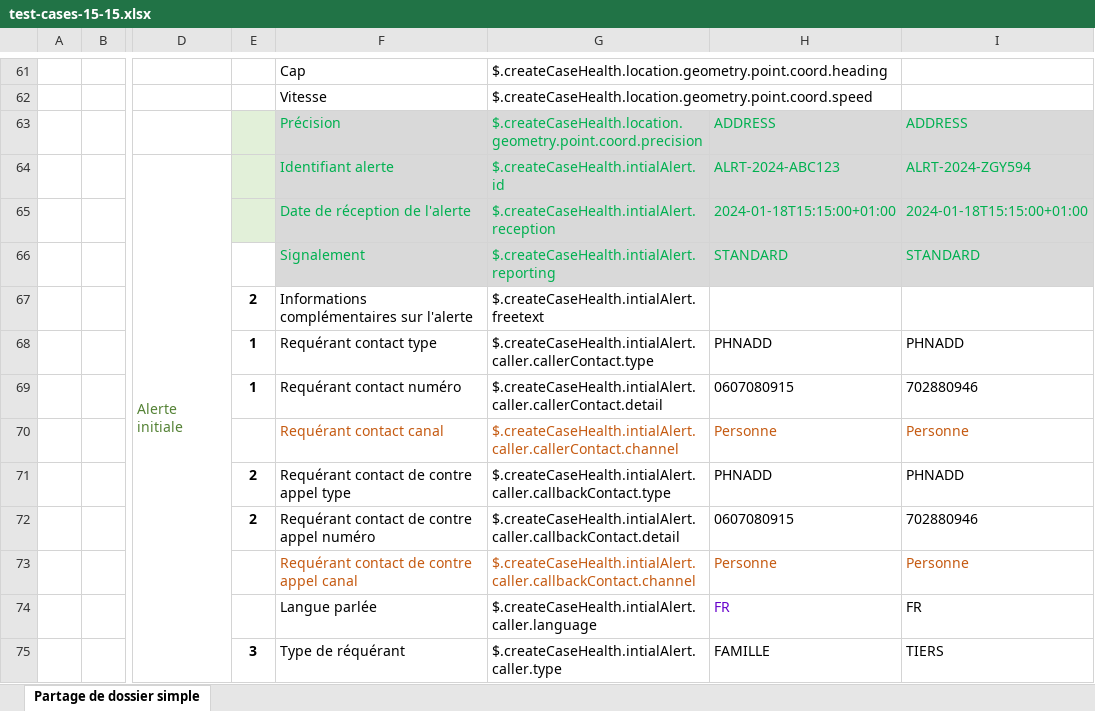
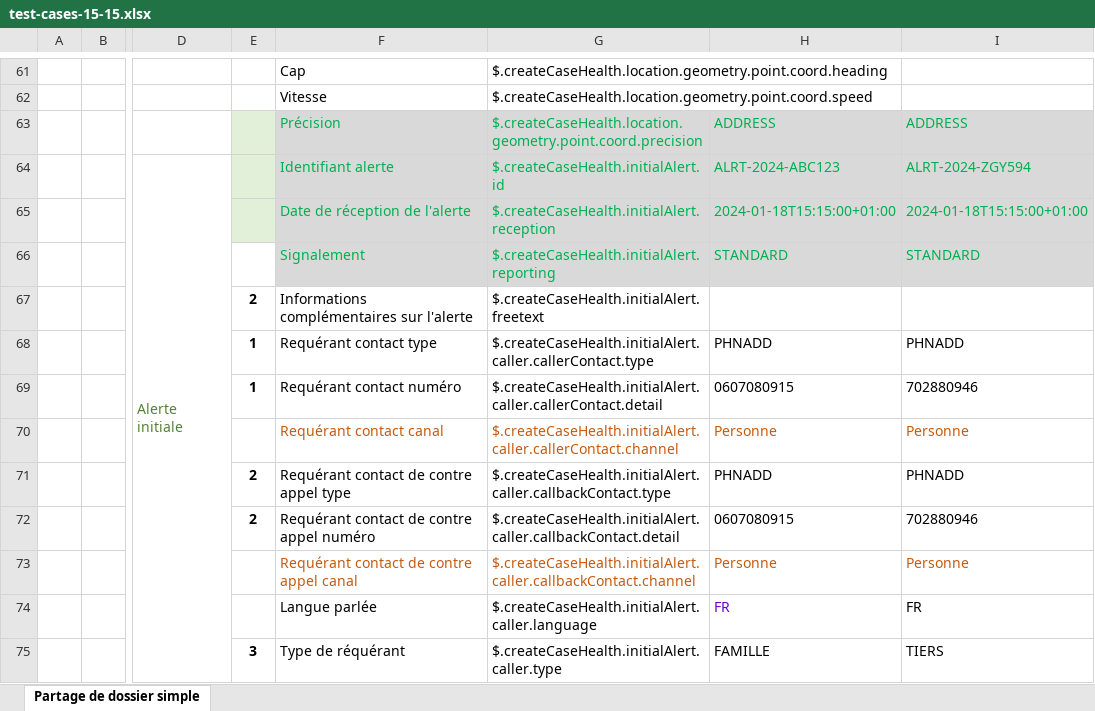
Before and after one commit to ansforge/SAMU-Hub-Modeles, an Excel workbook: csv_parser/test-cases-15-15.xlsx, sheet Partage de dossier simple, drawn as a sheet; only a part is shown, gaps mark what is left out; values as stored, in another font and other column widths than the file's, no borders; conditional formats not drawn; the diff covers the shown part only; the diff names each change by its address in the sheet, - before the commit and + after, or states it on an @@ line.

```diff
--- a/csv_parser/test-cases-15-15.xlsx (sheet Partage de dossier simple)
+++ b/csv_parser/test-cases-15-15.xlsx (sheet Partage de dossier simple)
-G64: $.createCaseHealth.intialAlert.id
+G64: $.createCaseHealth.initialAlert.id
-G65: $.createCaseHealth.intialAlert.reception
+G65: $.createCaseHealth.initialAlert.reception
-G66: $.createCaseHealth.intialAlert.reporting
+G66: $.createCaseHealth.initialAlert.reporting
-G67: $.createCaseHealth.intialAlert.freetext
+G67: $.createCaseHealth.initialAlert.freetext
-G68: $.createCaseHealth.intialAlert.caller.callerContact.type
+G68: $.createCaseHealth.initialAlert.caller.callerContact.type
-G69: $.createCaseHealth.intialAlert.caller.callerContact.detail
+G69: $.createCaseHealth.initialAlert.caller.callerContact.detail
-G70: $.createCaseHealth.intialAlert.caller.callerContact.channel
+G70: $.createCaseHealth.initialAlert.caller.callerContact.channel
-G71: $.createCaseHealth.intialAlert.caller.callbackContact.type
+G71: $.createCaseHealth.initialAlert.caller.callbackContact.type
-G72: $.createCaseHealth.intialAlert.caller.callbackContact.detail
+G72: $.createCaseHealth.initialAlert.caller.callbackContact.detail
-G73: $.createCaseHealth.intialAlert.caller.callbackContact.channel
+G73: $.createCaseHealth.initialAlert.caller.callbackContact.channel
-G74: $.createCaseHealth.intialAlert.caller.language
+G74: $.createCaseHealth.initialAlert.caller.language
-G75: $.createCaseHealth.intialAlert.caller.type
+G75: $.createCaseHealth.initialAlert.caller.type
```
Also changed, not shown: 6 removed rows and 12 edited cells elsewhere in this sheet.
